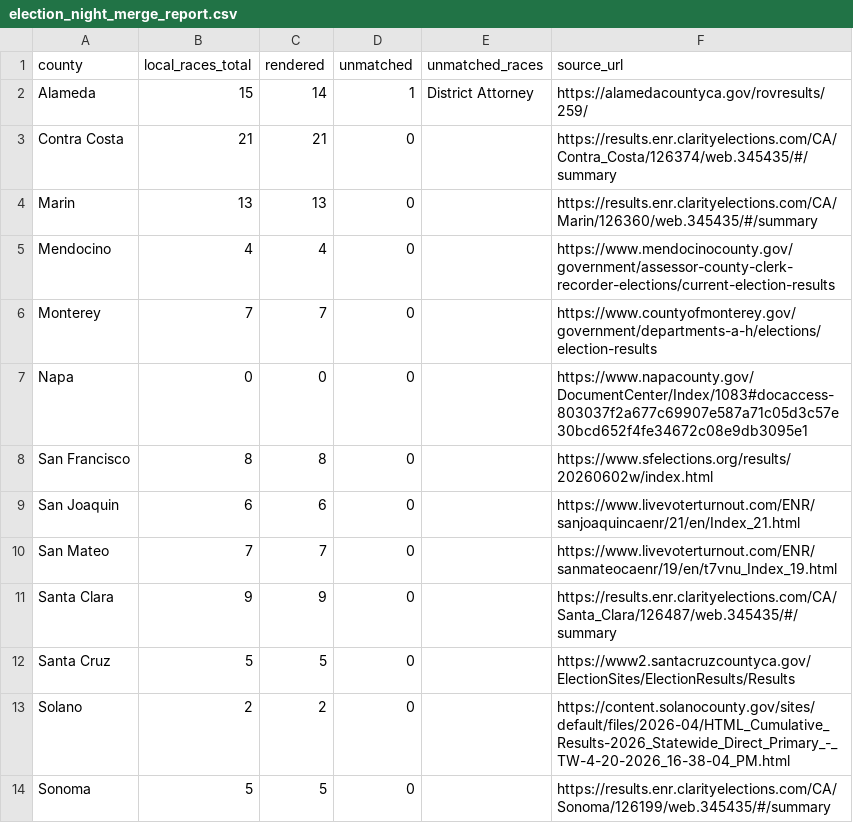
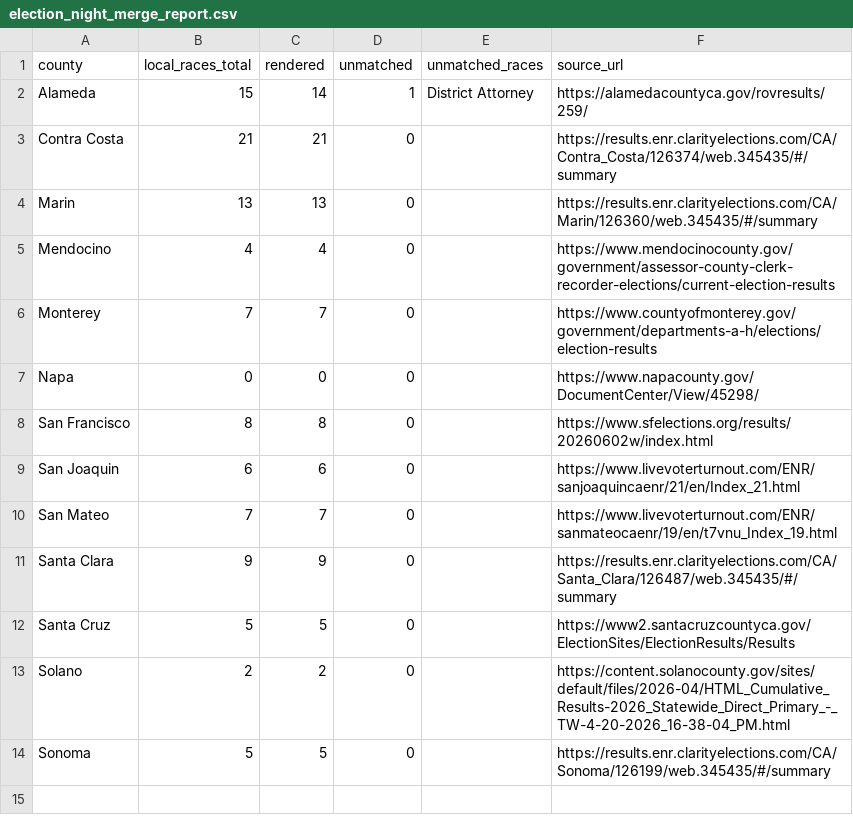
Before and after one commit to CZ-1212/election-scraper, a CSV file: data/processed/election_night_merge_report.csv, drawn as a sheet.

```diff
--- a/data/processed/election_night_merge_report.csv
+++ b/data/processed/election_night_merge_report.csv
@@ -6,3 +6,3 @@ Mendocino,4,4,0,,https://www.mendocinocounty.gov/government/assessor-county-cler
 Monterey,7,7,0,,https://www.countyofmonterey.gov/government/departments-a-h/elections/election-results
-Napa,0,0,0,,https://www.napacounty.gov/DocumentCenter/Index/1083#docaccess-803037f2a677c69907e587a71c05d3c57e30bcd652f4fe34672c08e9db3095e1
+Napa,0,0,0,,https://www.napacounty.gov/DocumentCenter/View/45298/
 San Francisco,8,8,0,,https://www.sfelections.org/results/20260602w/index.html
```
Also changed, not shown: data/processed/election_night_by_county.csv, 15 other files.
